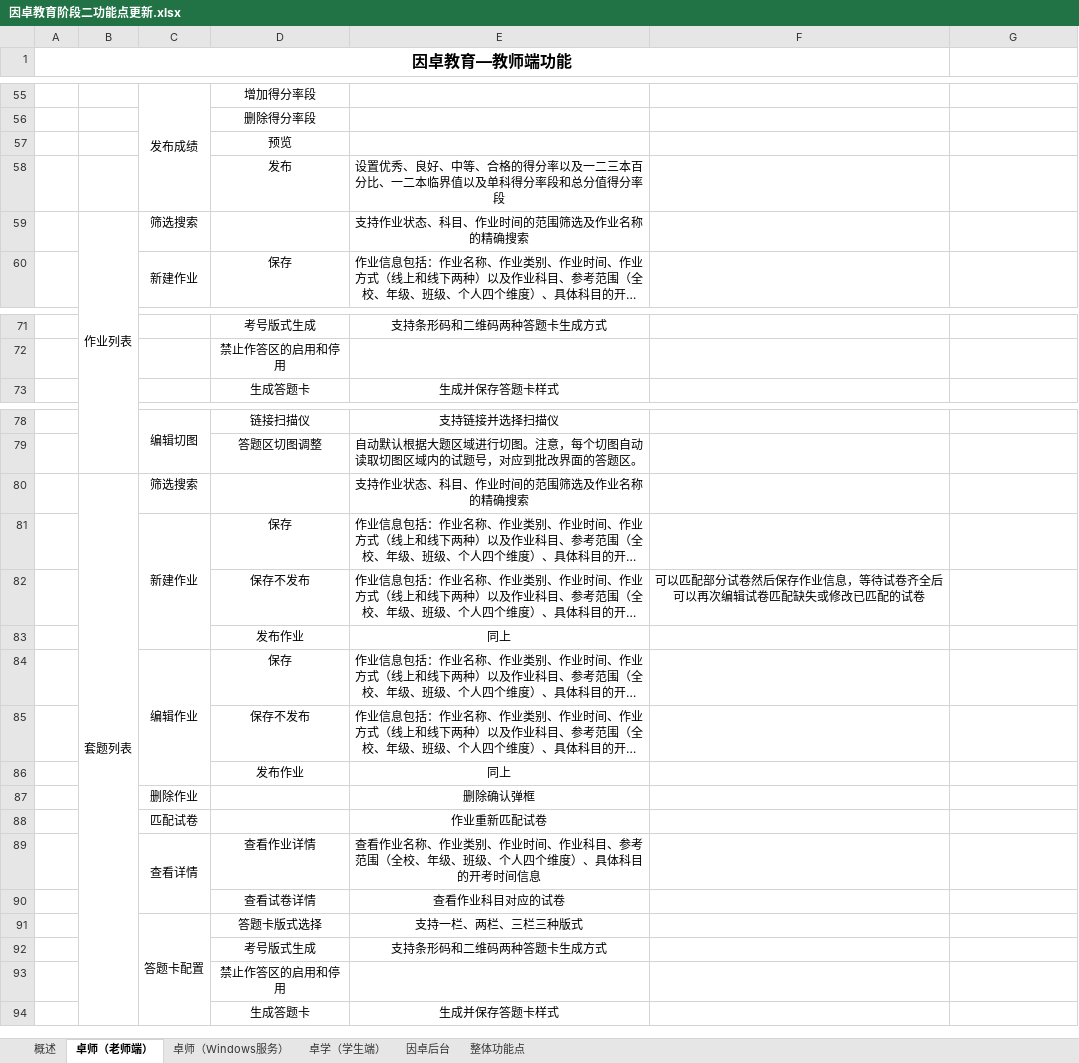
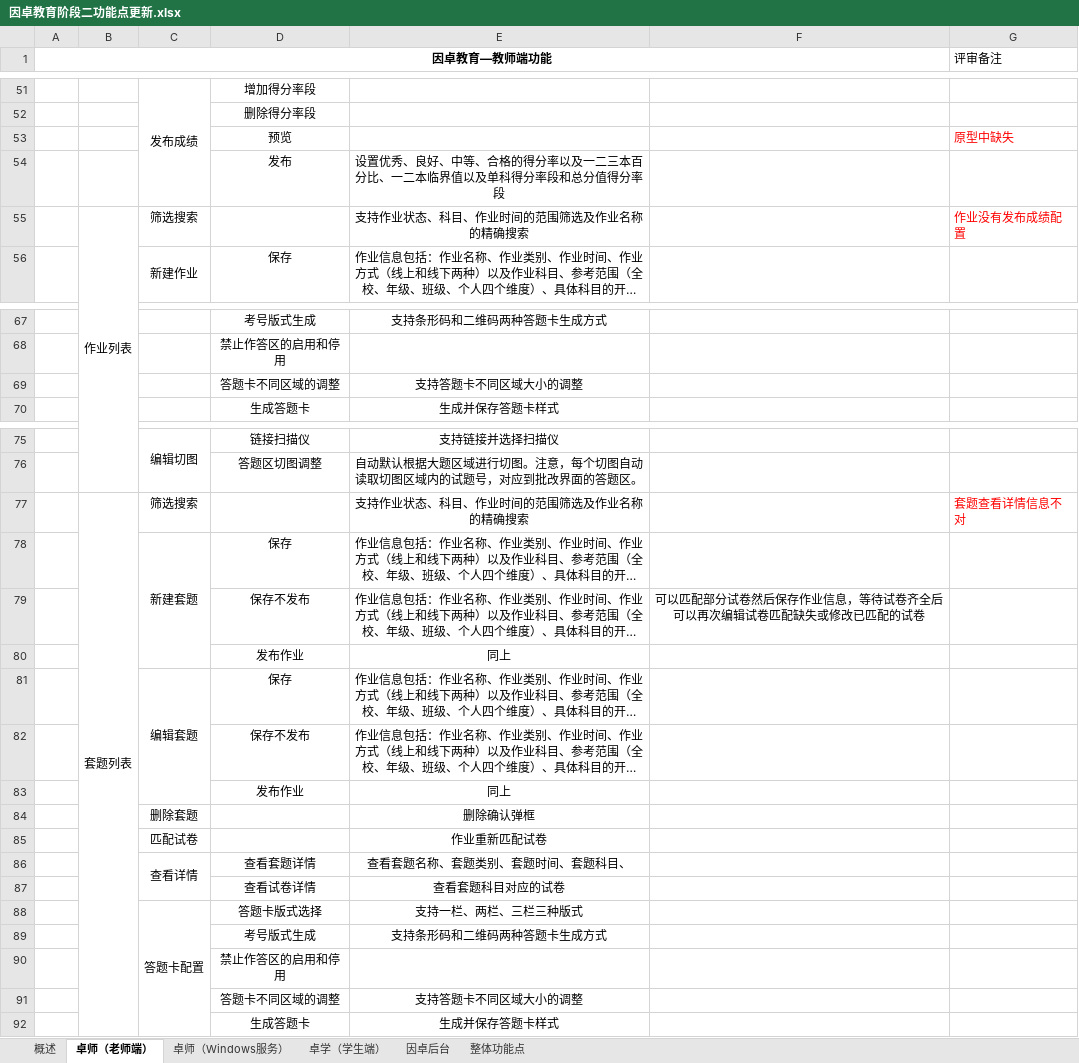
Before and after one commit to wenhulove333/part-time-job, an Excel workbook: 程序员客栈项目/因卓科技教育平台/因卓教育阶段二/需求输出/因卓教育阶段二功能点更新.xlsx, sheet 卓师（老师端）, drawn as a sheet; only a part is shown, gaps mark what is left out; long unchanged cells end in …; values as stored, in another font and other column widths than the file's, no borders; removed rows and columns are numbered as before the commit, all else as after; the diff covers the shown part only; the diff names each change by its address in the sheet, - before the commit and + after, or states it on an @@ line.

```diff
--- a/程序员客栈项目/因卓科技教育平台/因卓教育阶段二/需求输出/因卓教育阶段二功能点更新.xlsx (sheet 卓师（老师端）)
+++ b/程序员客栈项目/因卓科技教育平台/因卓教育阶段二/需求输出/因卓教育阶段二功能点更新.xlsx (sheet 卓师（老师端）)
@@ A1 text size: smaller @@
-G1: (empty)
+G1: 评审备注
-G53 (评审备注): (empty)
+G53 (评审备注): 原型中缺失
-G55 (评审备注): (empty)
+G55 (评审备注): 作业没有发布成绩配置
+row 69:  |  |  | 答题卡不同区域的调整 | 支持答题卡不同区域大小的调整
-G77 (评审备注): (empty)
+G77 (评审备注): 套题查看详情信息不对
-C78: 新建作业
+C78: 新建套题
-C81: 编辑作业
+C81: 编辑套题
-C84: 删除作业
+C84: 删除套题
-row 89:  |  | 查看详情 | 查看作业详情 | 查看作业名称、作业类别、作业时间、作业科目、参考范围（全校、年级、班级、个人四个维度）、具体科目的开考时间信息
+row 86:  |  | 查看详情 | 查看套题详情 | 查看套题名称、套题类别、套题时间、套题科目、
-E87: 查看作业科目对应的试卷
+E87: 查看套题科目对应的试卷
+row 91:  |  |  | 答题卡不同区域的调整 | 支持答题卡不同区域大小的调整
```
Also changed, not shown: 15 added rows, 24 removed rows, 10 moved rows, 13 edited cells, cell formats and merged cells elsewhere in this sheet, 3 other files.
